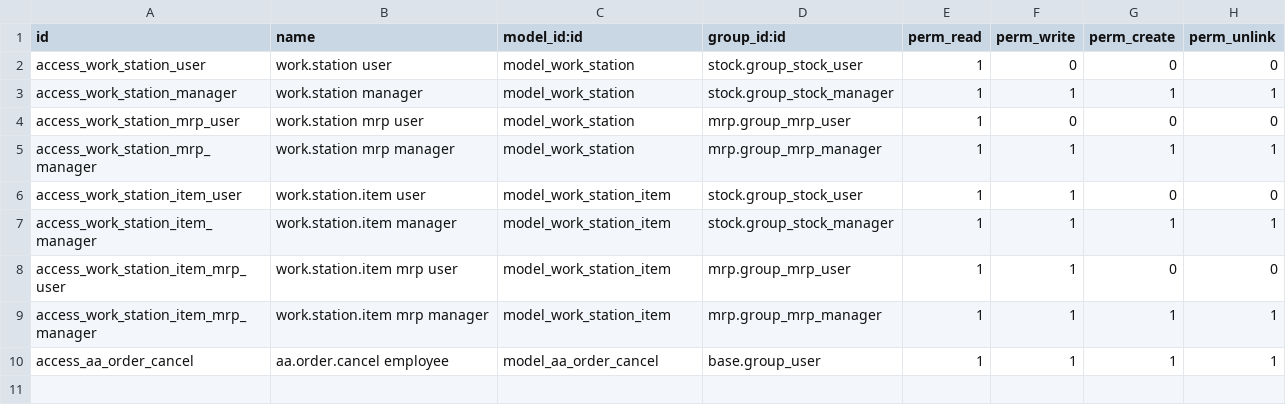
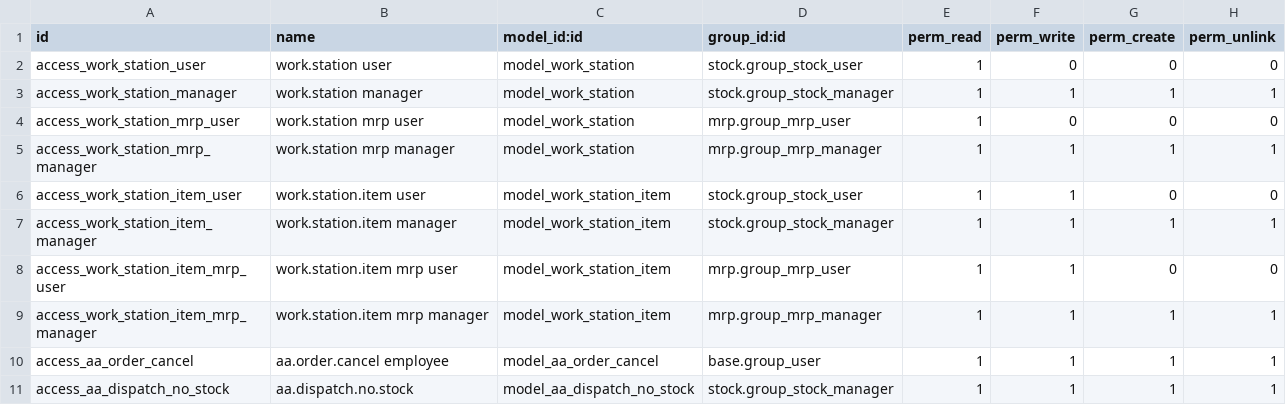
Before and after one commit to davidd1023/AAimpactgaragedoorsupply, a CSV file: work_order_sheet/security/ir.model.access.csv, drawn as a sheet; the diff names each change by its address in the sheet, - before the commit and + after, or states it on an @@ line.

```diff
--- a/work_order_sheet/security/ir.model.access.csv
+++ b/work_order_sheet/security/ir.model.access.csv
+row 11: access_aa_dispatch_no_stock | aa.dispatch.no.stock | model_aa_dispatch_no_stock | stock.group_stock_manager | 1 | 1 | 1 | 1
```
Also changed, not shown: 6 other files.
